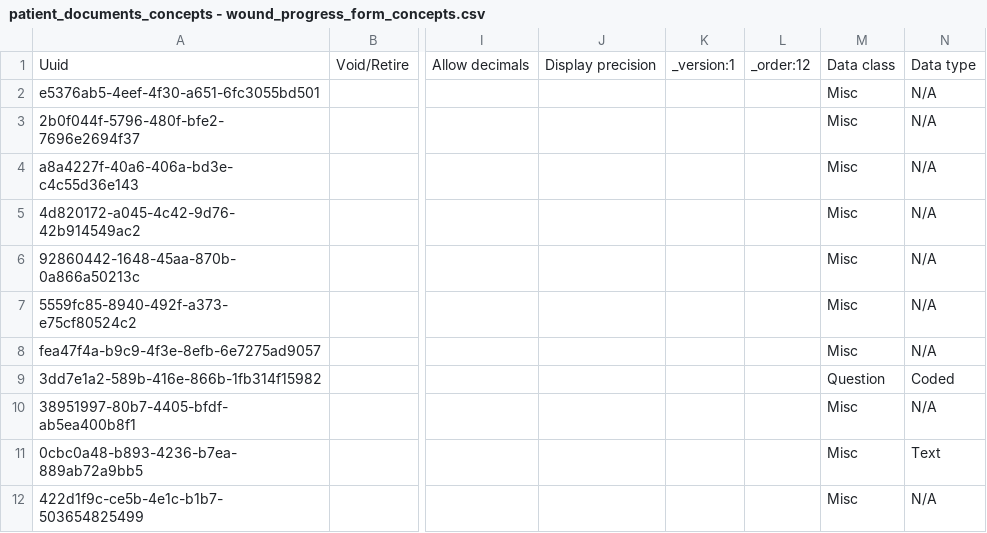
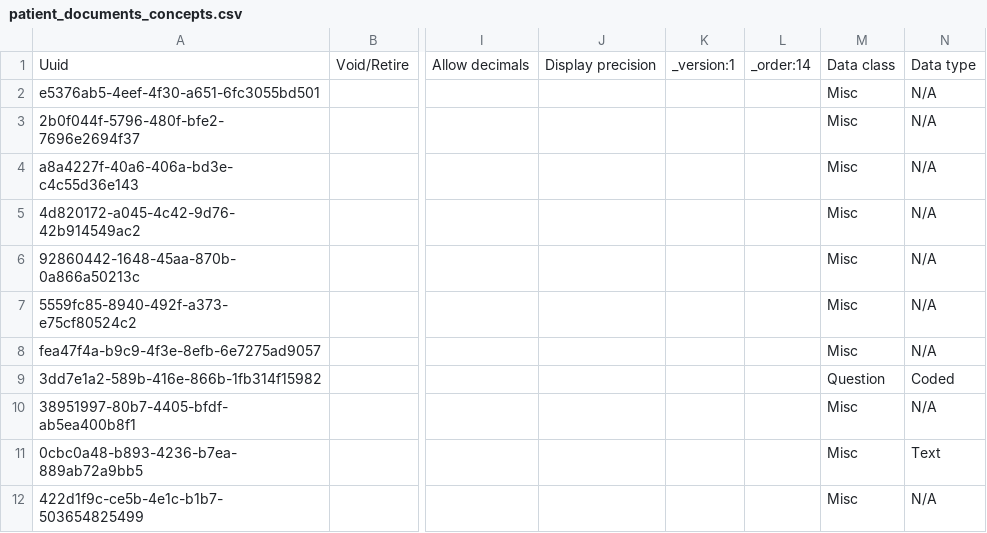
Before and after one commit to IntelliSOFT-Consulting/kspras_metadata, a CSV file: configuration/concepts/patient_documents_concepts.csv (was configuration/concepts/patient_documents_concepts - wound_progress_form_concepts.csv), drawn as a sheet; only a part is shown, gaps mark what is left out; the diff names each change by its address in the sheet, - before the commit and + after, or states it on an @@ line.

Commit message:
fix patient document concepts form

```diff
--- a/configuration/concepts/patient_documents_concepts - wound_progress_form_concepts.csv
+++ b/configuration/concepts/patient_documents_concepts.csv
-L1: _order:12
+L1: _order:14
```
